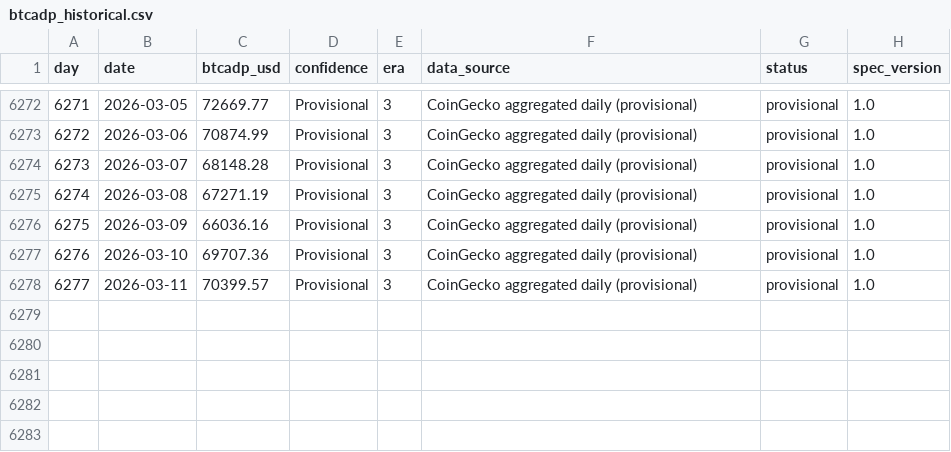
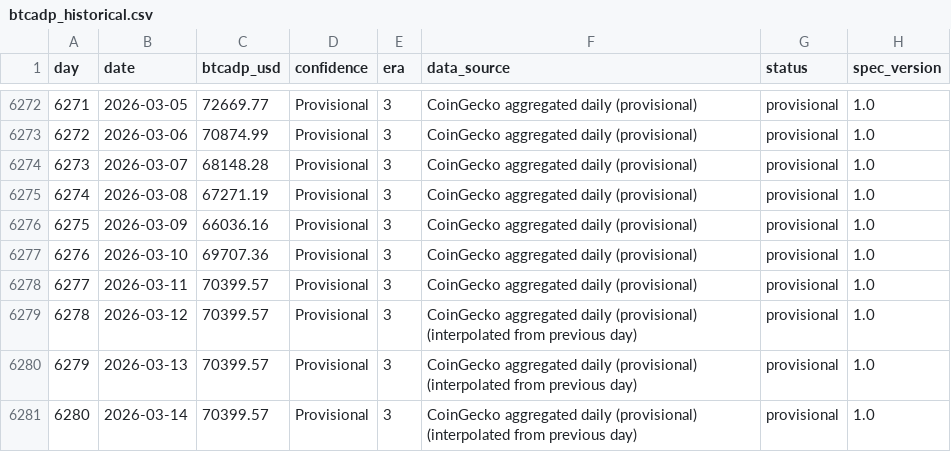
Before and after one commit to BTCADP/btcadp-research, a CSV file: btcadp_historical.csv, drawn as a sheet; only a part is shown, gaps mark what is left out; the diff names each change by its address in the sheet, - before the commit and + after, or states it on an @@ line.

Commit message:
data: update BTCADP through 2026-03-14

```diff
--- a/btcadp_historical.csv
+++ b/btcadp_historical.csv
+row 6279: 6278 | 2026-03-12 | 70399.57 | Provisional | 3 | CoinGecko aggregated daily (provisional) (interpolated from previous day) | provisional | 1.0
+row 6280: 6279 | 2026-03-13 | 70399.57 | Provisional | 3 | CoinGecko aggregated daily (provisional) (interpolated from previous day) | provisional | 1.0
+row 6281: 6280 | 2026-03-14 | 70399.57 | Provisional | 3 | CoinGecko aggregated daily (provisional) (interpolated from previous day) | provisional | 1.0
```
Also changed, not shown: 4 other files.
